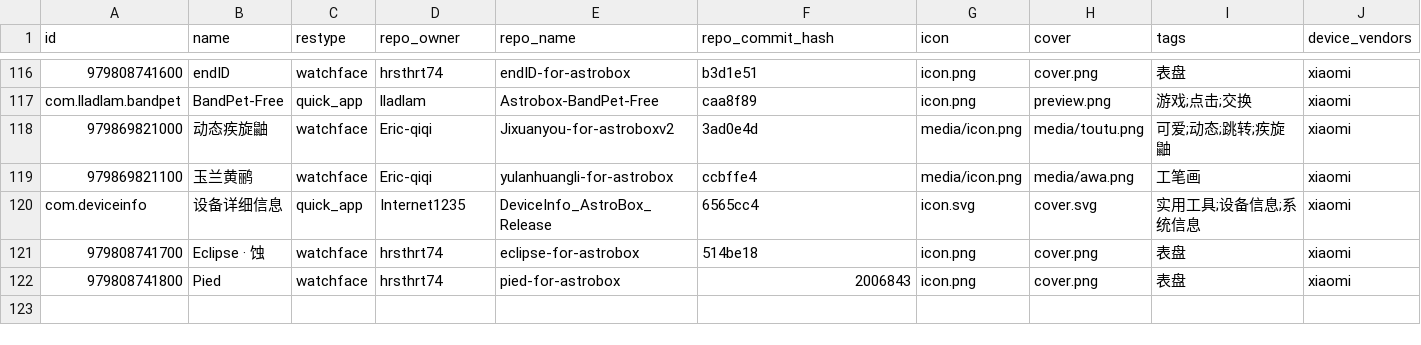
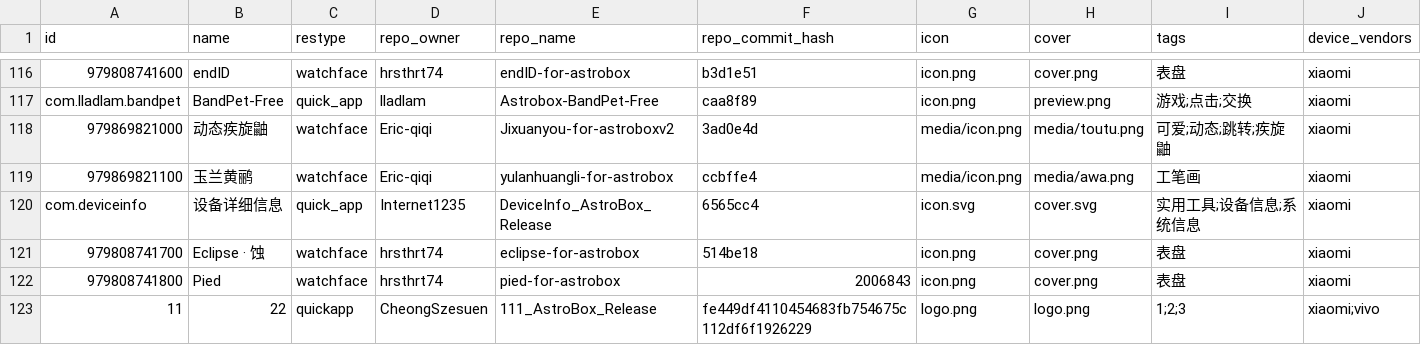
Before and after one commit to AstralSightStudios/ABRepo-TestEnv, a CSV file: index_v2.csv, drawn as a sheet; only a part is shown, gaps mark what is left out; rows hold the shown columns only; the diff names each change by its address in the sheet, - before the commit and + after, or states it on an @@ line.

Commit message:
Update catalog for 11

```diff
--- a/index_v2.csv
+++ b/index_v2.csv
+row 123: 11 | 22 | quickapp | CheongSzesuen | 111_AstroBox_Release | fe449df4110454683fb754675c112df6f1926229 | logo.png | logo.png | 1;2;3 | xiaomi;vivo
```
